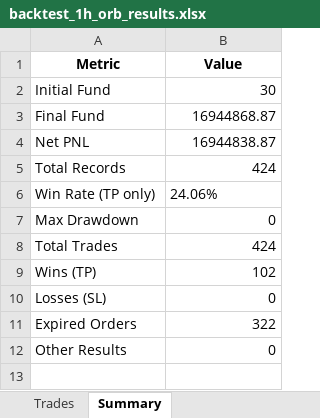
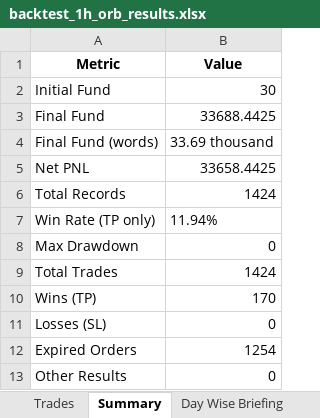
Before and after one commit to Shahnawaz1989/FOREX-15-MIN-HHLL-NEW-SL-TRAIL-METHOD-, an Excel workbook: backtests/backtest_1h_orb_results.xlsx, sheet Summary, drawn as a sheet; values as stored, in another font and other column widths than the file's, no borders; addresses are those after the commit; the diff names each change by its address in the sheet, - before the commit and + after, or states it on an @@ line.

```diff
--- a/backtests/backtest_1h_orb_results.xlsx (sheet Summary)
+++ b/backtests/backtest_1h_orb_results.xlsx (sheet Summary)
+sheet tab: Day Wise Briefing
-B3 (Value): 16944868.87
+B3 (Value): 33688.4425
+row 4: Final Fund (words) | 33.69 thousand
-B5 (Value): 16944838.87
+B5 (Value): 33658.4425
-B6 (Value): 424
+B6 (Value): 1424
-B7 (Value): 24.06%
+B7 (Value): 11.94%
-B9 (Value): 424
+B9 (Value): 1424
-B10 (Value): 102
+B10 (Value): 170
-B12 (Value): 322
+B12 (Value): 1254
```
Also changed, not shown: sheet Trades, 56 other files.
